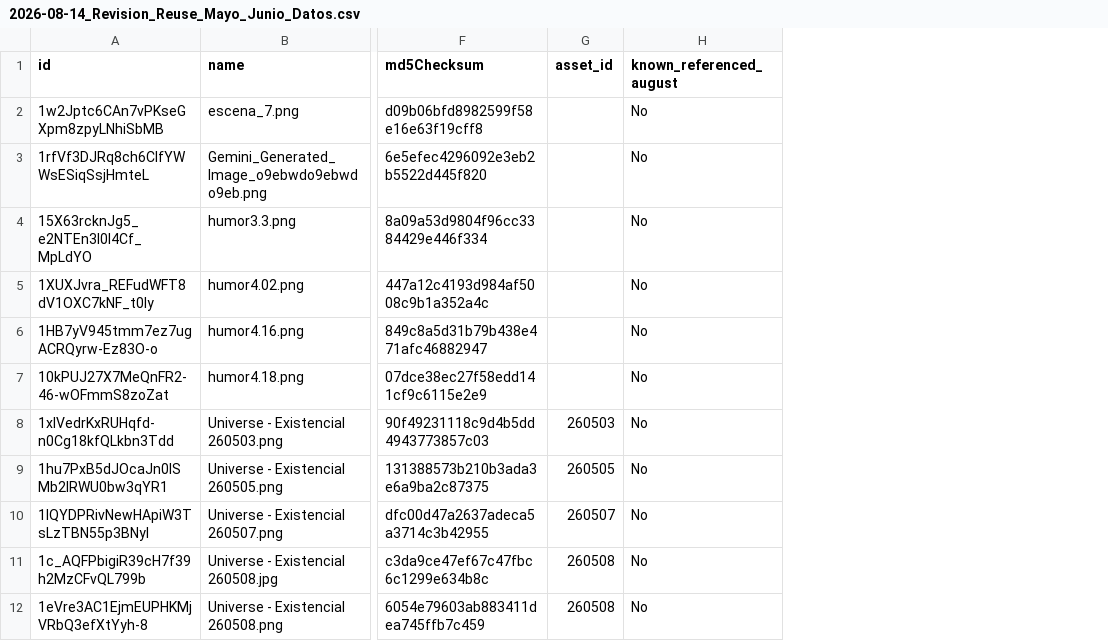
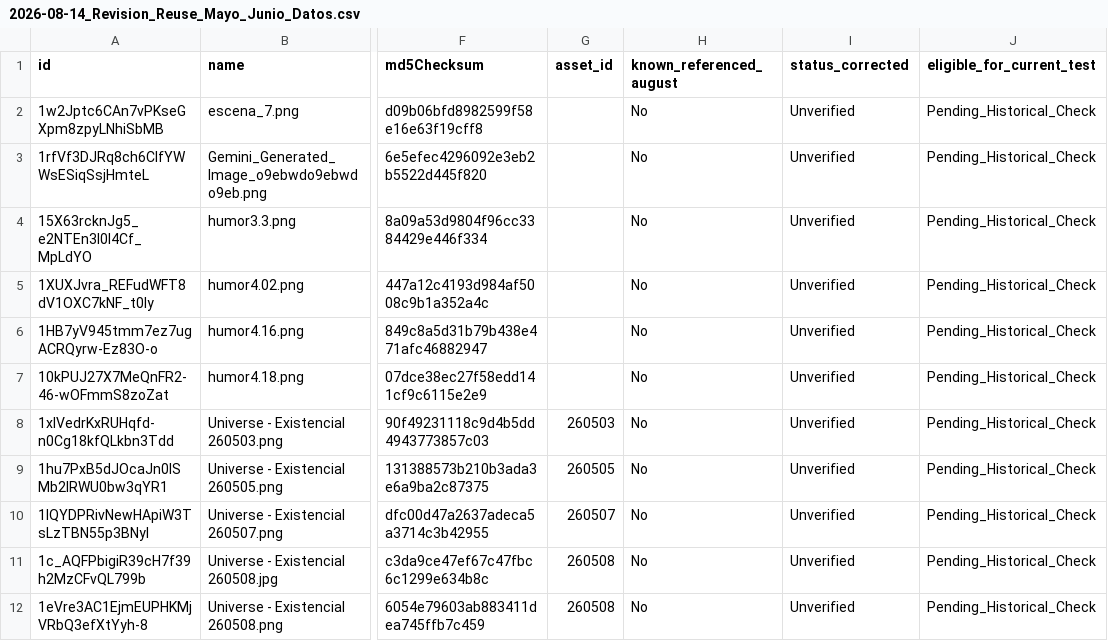
Before and after one commit to iomarketing09-sys/universe-sent-me-growth-os, a CSV file: Operations/Research/2026-08-14_Revision_Reuse_Mayo_Junio_Datos.csv, drawn as a sheet; only a part is shown, gaps mark what is left out; the diff names each change by its address in the sheet, - before the commit and + after, or states it on an @@ line.

Commit message:
Correct published May reuse inventory

```diff
--- a/Operations/Research/2026-08-14_Revision_Reuse_Mayo_Junio_Datos.csv
+++ b/Operations/Research/2026-08-14_Revision_Reuse_Mayo_Junio_Datos.csv
+column I (status_corrected), rows 2-12: all Unverified
+column J (eligible_for_current_test), rows 2-12: all Pending_Historical_Check
```
Also changed, not shown: 2 other files.
